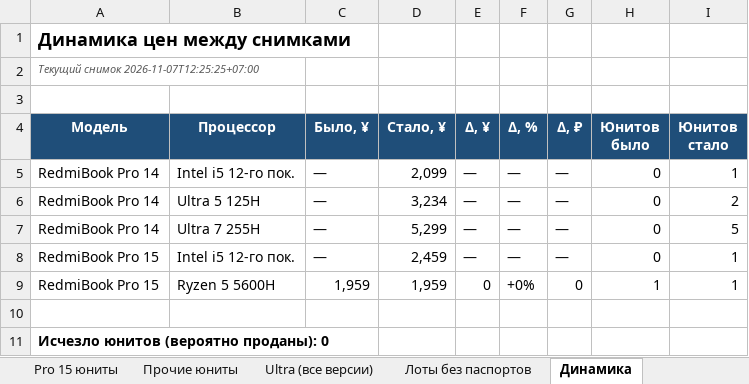
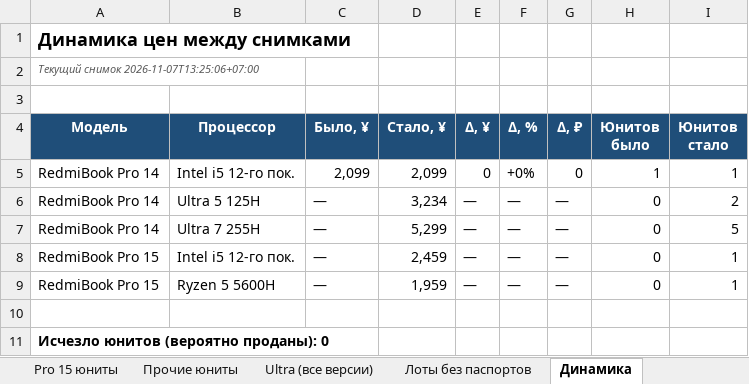
Before and after one commit to usmniko-spec/jd-laptops, an Excel workbook: redmibook_pro_auto.xlsx, sheet Динамика, drawn as a sheet; values as stored, in another font and other column widths than the file's, no borders; the diff names each change by its address in the sheet, - before the commit and + after, or states it on an @@ line.

Commit message:
data: 2026-11-07T06:25Z

```diff
--- a/redmibook_pro_auto.xlsx (sheet Динамика)
+++ b/redmibook_pro_auto.xlsx (sheet Динамика)
-A2 (Модель): Текущий снимок 2026-11-07T12:25:25+07:00
+A2 (Модель): Текущий снимок 2026-11-07T13:25:06+07:00
-C5 (Было, ¥): —
+C5 (Было, ¥): 2,099
-E5 (Δ, ¥): —
+E5 (Δ, ¥): 0
-F5 (Δ, %): —
+F5 (Δ, %): +0%
-G5 (Δ, ₽): —
+G5 (Δ, ₽): 0
-H5 (Юнитов было): 0
+H5 (Юнитов было): 1
-C9 (Было, ¥): 1,959
+C9 (Было, ¥): —
-E9 (Δ, ¥): 0
+E9 (Δ, ¥): —
-F9 (Δ, %): +0%
+F9 (Δ, %): —
-G9 (Δ, ₽): 0
+G9 (Δ, ₽): —
-H9 (Юнитов было): 1
+H9 (Юнитов было): 0
```
Also changed, not shown: sheet Статус сбора, sheet Покрытие, sheet Сводка, sheet Ultra (все версии), 2 other files.
